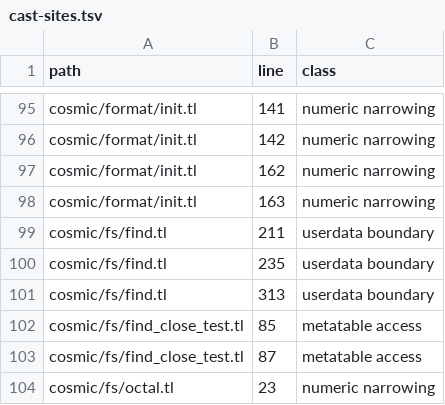
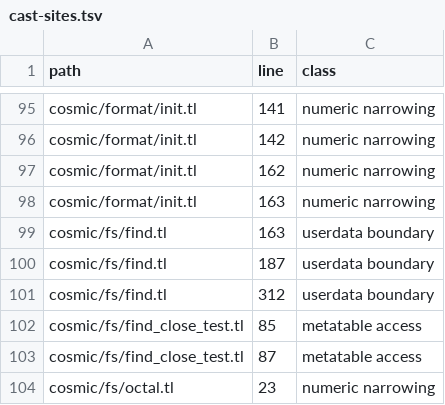
Before and after one commit to cosmic-lua/cosmic, a TSV file: docs/design/cast-sites.tsv, drawn as a sheet; only a part is shown, gaps mark what is left out.

```diff
--- a/docs/design/cast-sites.tsv
+++ b/docs/design/cast-sites.tsv
@@ -98,5 +98,5 @@ cosmic/format/init.tl	162	numeric narrowing
 cosmic/format/init.tl	163	numeric narrowing
-cosmic/fs/find.tl	211	userdata boundary
-cosmic/fs/find.tl	235	userdata boundary
-cosmic/fs/find.tl	313	userdata boundary
+cosmic/fs/find.tl	163	userdata boundary
+cosmic/fs/find.tl	187	userdata boundary
+cosmic/fs/find.tl	312	userdata boundary
 cosmic/fs/find_close_test.tl	85	metatable access
```
Also changed, not shown: 2 other files.
